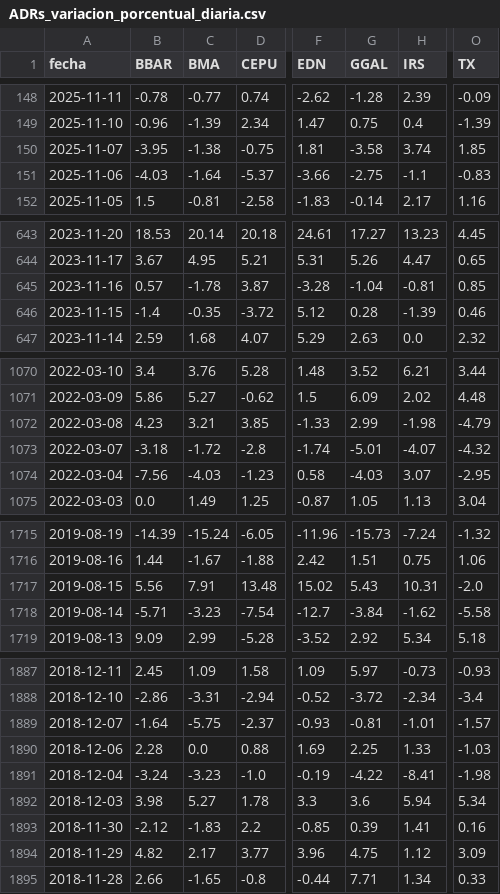
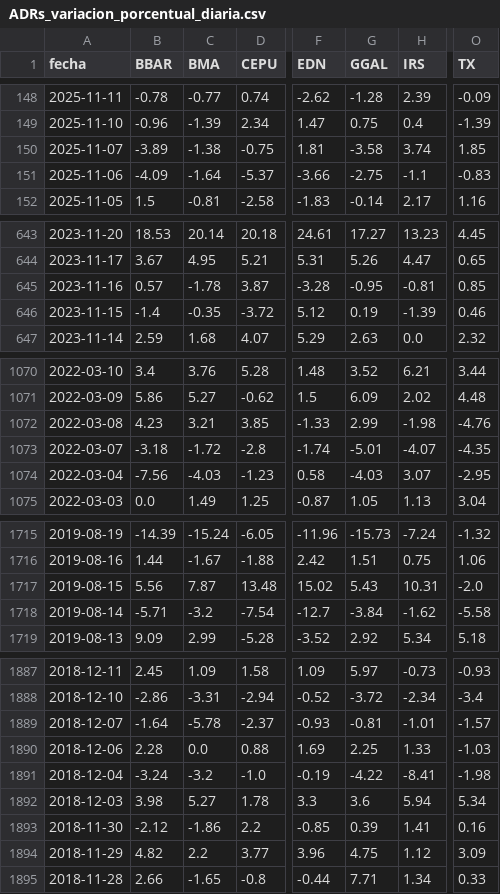
Before and after one commit to jesusrobles824/Proyectos-BI, a CSV file: Automatización de Datos/ADRs_variacion_porcentual_diaria.csv, drawn as a sheet; only a part is shown, gaps mark what is left out; the diff covers the shown part only; the diff names each change by its address in the sheet, - before the commit and + after, or states it on an @@ line.

```diff
--- a/Automatización de Datos/ADRs_variacion_porcentual_diaria.csv
+++ b/Automatización de Datos/ADRs_variacion_porcentual_diaria.csv
-B150 (BBAR): -3.95
+B150 (BBAR): -3.89
-B151 (BBAR): -4.03
+B151 (BBAR): -4.09
-G645 (GGAL): -1.04
+G645 (GGAL): -0.95
-G646 (GGAL): 0.28
+G646 (GGAL): 0.19
-O1072 (TX): -4.79
+O1072 (TX): -4.76
-O1073 (TX): -4.32
+O1073 (TX): -4.35
-C1717 (BMA): 7.91
+C1717 (BMA): 7.87
-C1718 (BMA): -3.23
+C1718 (BMA): -3.2
-C1889 (BMA): -5.75
+C1889 (BMA): -5.78
-C1891 (BMA): -3.23
+C1891 (BMA): -3.2
-C1893 (BMA): -1.83
+C1893 (BMA): -1.86
-C1894 (BMA): 2.17
+C1894 (BMA): 2.2
```
Also changed, not shown: 10 edited cells elsewhere in this file, Automatización de Datos/ADRs_Precios.csv.
